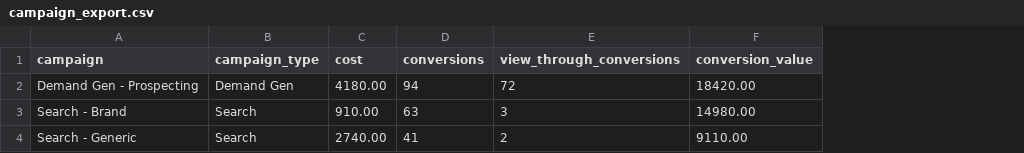
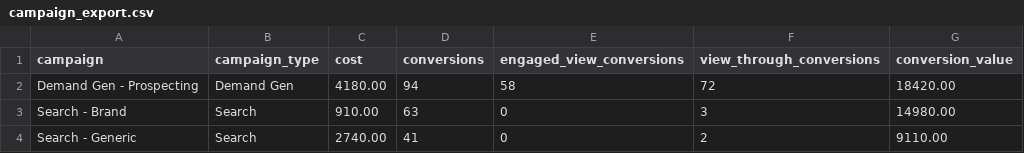
Before and after one commit to mardab96/demand-gen-youtube-skills, a CSV file: examples/view-through-credit/campaign_export.csv, drawn as a sheet; the diff names each change by its address in the sheet, - before the commit and + after, or states it on an @@ line.

Commit message:
Second review round: fix the credit arithmetic, two script bugs, three tables
The credit subtraction ran in the wrong direction. Conversions already contains
engaged-view credit; view-through sits outside it. So click-through is
Conversions minus engaged-view, and subtracting view-through removes a quantity
that was never in the total while leaving engaged-view inside. Both the skill's
example and the checked-in worked example did the wrong one. Formulas now stated
before anything else, output table carries all three columns, denominator named.

lag_curve.py took the upper middle value as the median on even samples, which
overstates day-one visibility and shortens the waiting rule: the direction that
causes the premature pause the skill exists to prevent. On one real series it
gave 7 days where the correct answer is 14. It also documented a per-credit-type
curve it never computed; it computes it now.

baseline_spread.py gated on the median deviation and ignored the worst week, so
a series with one week 294% off its median returned READABLE. It now gates on
both.

The routing block pasted into three skills was false in two: the lift skill told
the reader it never designs a test, and the overlap skill routed the overlap
question to itself. Rewritten per skill.

frequency-creep and audience-signal had tables where two rows could fire at once
and examples that picked the softer one. Both now state a read order, and both
examples corrected to the row that actually fires.

BUILD_SPEC.md moved out of the pack directory.

```diff
--- a/examples/view-through-credit/campaign_export.csv
+++ b/examples/view-through-credit/campaign_export.csv
+column E (engaged_view_conversions), rows 2-4: 58 | 0 | 0
```
Also changed, not shown: 14 other files.
